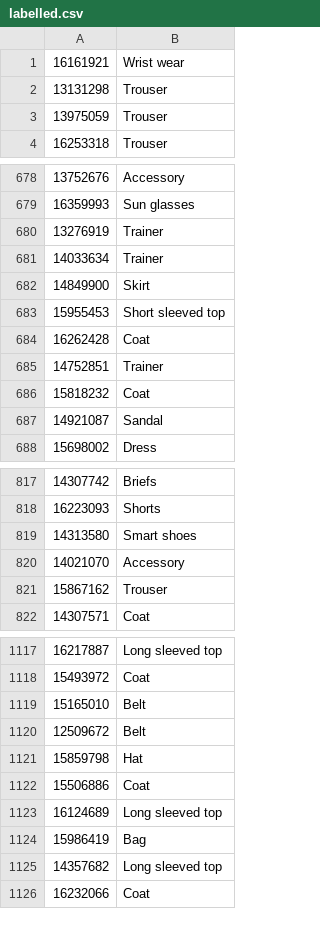
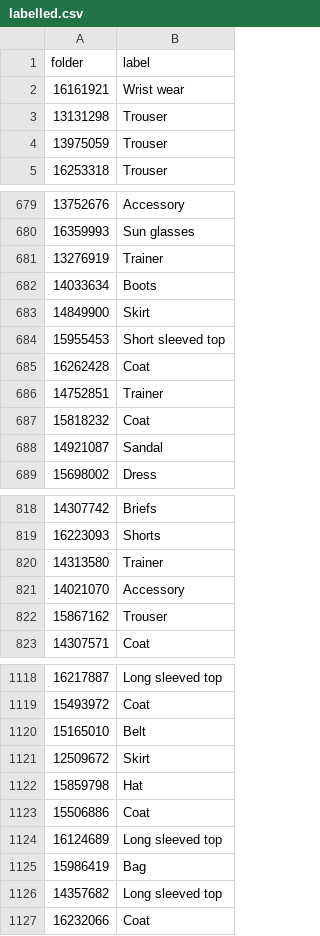
Before and after one commit to nikhil-2000/Visual-Search-Deep-Embeddings, a CSV file: labelling_images/labelled.csv, drawn as a sheet; only a part is shown, gaps mark what is left out.

Commit message:
Triplet selection uses labels, also implementing script to check/update labels

```diff
--- a/labelling_images/labelled.csv
+++ b/labelling_images/labelled.csv
@@ -1 +1,2 @@
+folder,label
 16161921,Wrist wear
@@ -680,3 +681,3 @@
 13276919,Trainer
-14033634,Trainer
+14033634,Boots
 14849900,Skirt
@@ -818,3 +819,3 @@
 16223093,Shorts
-14313580,Smart shoes
+14313580,Trainer
 14021070,Accessory
@@ -1119,3 +1120,3 @@
 15165010,Belt
-12509672,Belt
+12509672,Skirt
 15859798,Hat
```
Also changed, not shown: 6 other files.
